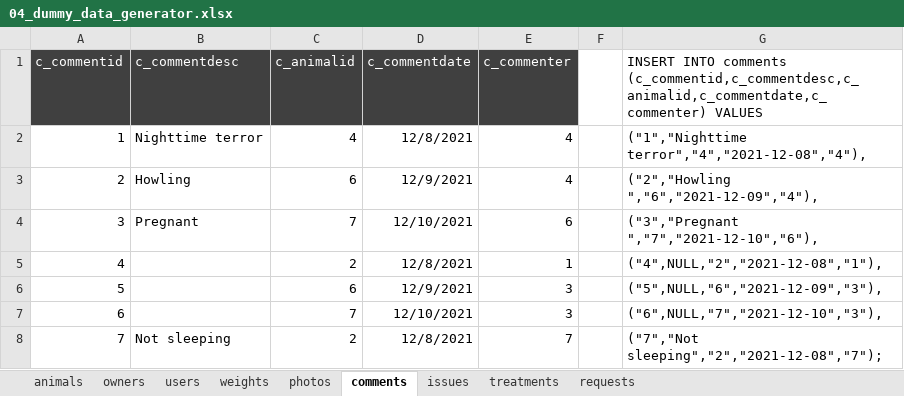
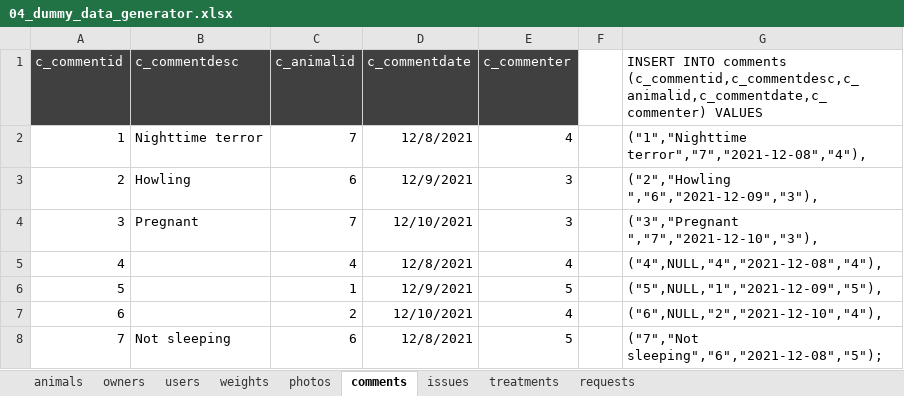
Before and after one commit to zbhavyai/veterinary-clinic, an Excel workbook: sql/04_dummy_data_generator.xlsx, sheet comments, drawn as a sheet; values as stored, in another font and other column widths than the file's, no borders; the diff names each change by its address in the sheet, - before the commit and + after, or states it on an @@ line.

```diff
--- a/sql/04_dummy_data_generator.xlsx (sheet comments)
+++ b/sql/04_dummy_data_generator.xlsx (sheet comments)
-C2 (c_animalid): 4
+C2 (c_animalid): 7
-G2: ("1","Nighttime terror","4","2021-12-08","4"),
+G2: ("1","Nighttime terror","7","2021-12-08","4"),
-E3 (c_commenter): 4
+E3 (c_commenter): 3
-G3: ("2","Howling ","6","2021-12-09","4"),
+G3: ("2","Howling ","6","2021-12-09","3"),
-E4 (c_commenter): 6
+E4 (c_commenter): 3
-G4: ("3","Pregnant ","7","2021-12-10","6"),
+G4: ("3","Pregnant ","7","2021-12-10","3"),
-C5 (c_animalid): 2
+C5 (c_animalid): 4
-E5 (c_commenter): 1
+E5 (c_commenter): 4
-G5: ("4",NULL,"2","2021-12-08","1"),
+G5: ("4",NULL,"4","2021-12-08","4"),
-C6 (c_animalid): 6
+C6 (c_animalid): 1
-E6 (c_commenter): 3
+E6 (c_commenter): 5
-G6: ("5",NULL,"6","2021-12-09","3"),
+G6: ("5",NULL,"1","2021-12-09","5"),
-C7 (c_animalid): 7
+C7 (c_animalid): 2
-E7 (c_commenter): 3
+E7 (c_commenter): 4
-G7: ("6",NULL,"7","2021-12-10","3"),
+G7: ("6",NULL,"2","2021-12-10","4"),
-C8 (c_animalid): 2
+C8 (c_animalid): 6
-E8 (c_commenter): 7
+E8 (c_commenter): 5
-G8: ("7","Not sleeping","2","2021-12-08","7");
+G8: ("7","Not sleeping","6","2021-12-08","5");
```
Also changed, not shown: sheet owners, sheet weights, sheet animals, sheet photos, sheet requests, sheet issues, 1 more sheet, 1 other file.
